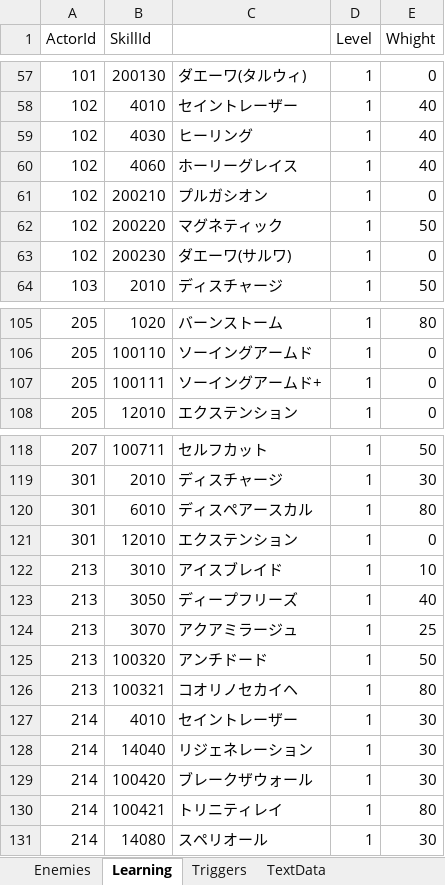
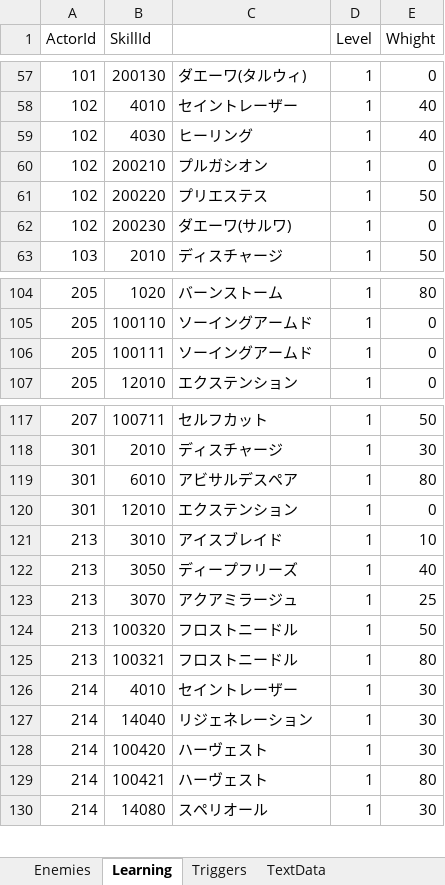
Before and after one commit to seedsclaft/unity, an Excel workbook: Assets/Data/Enemies.xlsx, sheet Learning, drawn as a sheet; only a part is shown, gaps mark what is left out; values as stored, in another font and other column widths than the file's, no borders; removed rows and columns are numbered as before the commit, all else as after; the diff covers the shown part only; the diff names each change by its address in the sheet, - before the commit and + after, or states it on an @@ line.

```diff
--- a/Assets/Data/Enemies.xlsx (sheet Learning)
+++ b/Assets/Data/Enemies.xlsx (sheet Learning)
-row 60: 102 | 4060 | ホーリーグレイス | 1 | 40
-C61: マグネティック
+C61: プリエステス
-C106: ソーイングアームド+
+C106: ソーイングアームド
-C119: ディスペアースカル
+C119: アビサルデスペア
-C124: アンチドード
+C124: フロストニードル
-C125: コオリノセカイヘ
+C125: フロストニードル
-C128: ブレークザウォール
+C128: ハーヴェスト
-C129: トリニティレイ
+C129: ハーヴェスト
```
Also changed, not shown: 4 edited cells elsewhere in this sheet, sheet Enemies, formulas that keep their value, Assets/Data/PrizeSets.xlsx, Assets/Data/Skills.xlsx, 15 other files.
